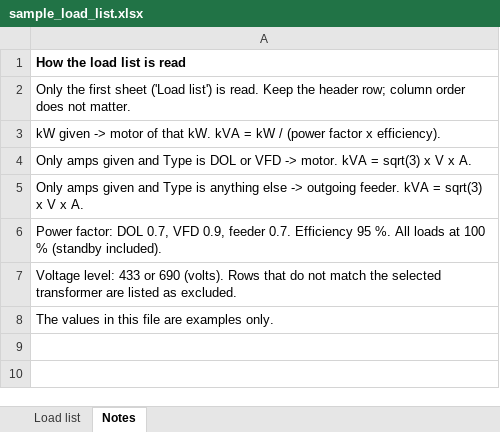
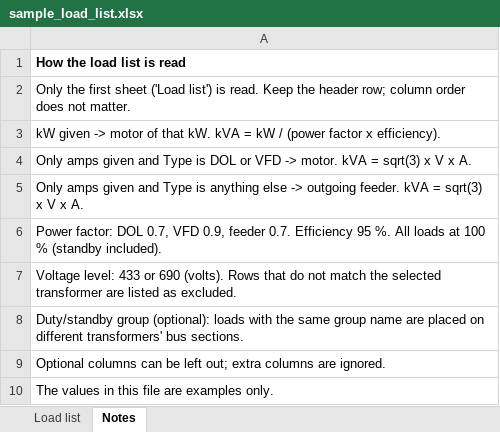
Before and after one commit to puneetnarayan/etap_alternative, an Excel workbook: public/sample_load_list.xlsx, sheet Notes, drawn as a sheet; values as stored, in another font and other column widths than the file's, no borders; the diff names each change by its address in the sheet, - before the commit and + after, or states it on an @@ line.

```diff
--- a/public/sample_load_list.xlsx (sheet Notes)
+++ b/public/sample_load_list.xlsx (sheet Notes)
+row 8: Duty/standby group (optional): loads with the same group name are placed on different transformers' bus sections.
+row 9: Optional columns can be left out; extra columns are ignored.
```
Also changed, not shown: sheet Load list, 11 other files.
